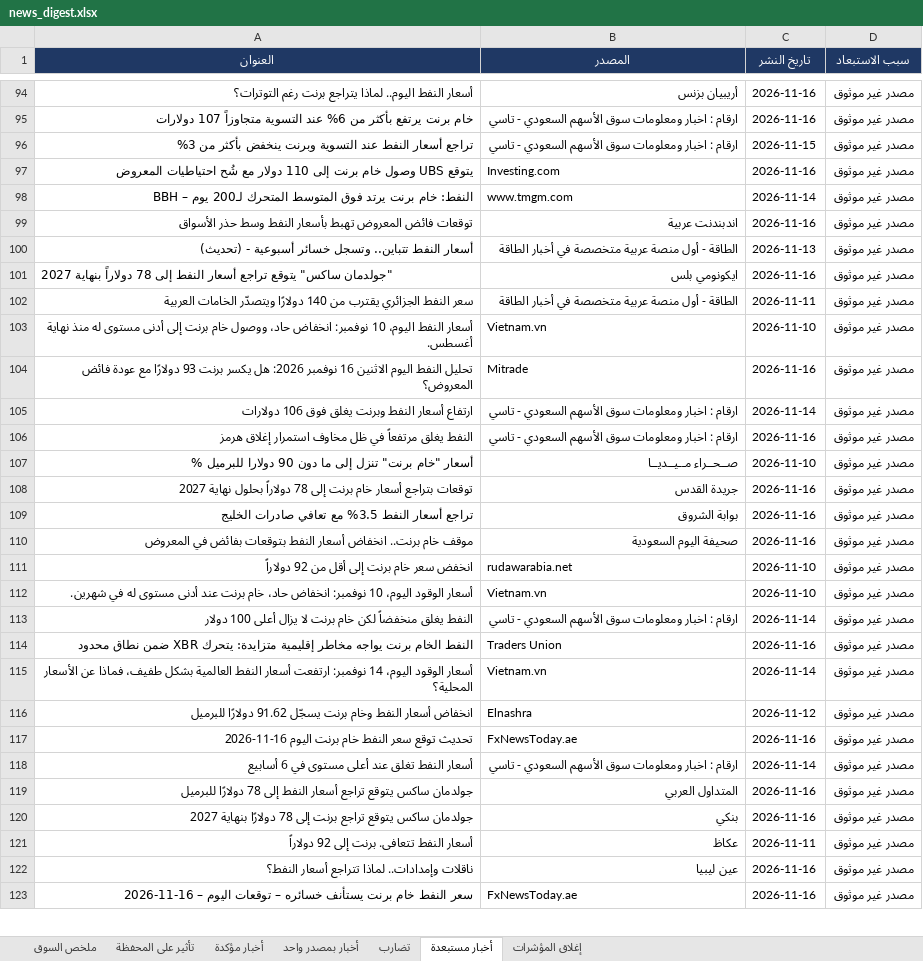
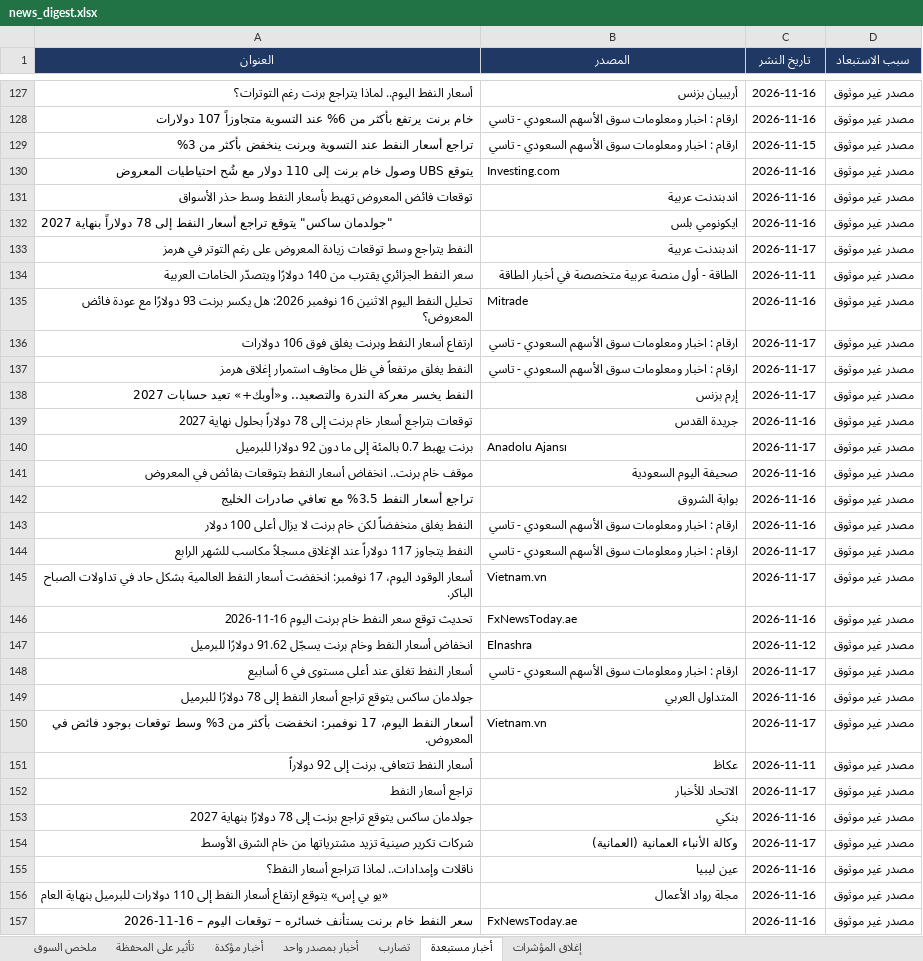
Before and after one commit to muhammadkamel900-bit/egx-data, an Excel workbook: data/news_digest.xlsx, sheet أخبار مستبعدة, drawn as a sheet; only a part is shown, gaps mark what is left out; values as stored, in another font and other column widths than the file's, no borders; removed rows and columns are numbered as before the commit, all else as after; the diff covers the shown part only; the diff names each change by its address in the sheet, - before the commit and + after, or states it on an @@ line.

```diff
--- a/data/news_digest.xlsx (sheet أخبار مستبعدة)
+++ b/data/news_digest.xlsx (sheet أخبار مستبعدة)
-row 98: النفط: خام برنت يرتد فوق المتوسط المتحرك لـ200 يوم – BBH | www.tmgm.com | 2026-11-14 | مصدر غير موثوق
-row 100: أسعار النفط تتباين.. وتسجل خسائر أسبوعية - (تحديث) | الطاقة - أول منصة عربية متخصصة في أخبار الطاقة | 2026-11-13 | مصدر غير موثوق
+row 133: النفط يتراجع وسط توقعات زيادة المعروض على رغم التوتر في هرمز | اندبندنت عربية | 2026-11-17 | مصدر غير موثوق
-row 103: أسعار النفط اليوم، 10 نوفمبر: انخفاض حاد، ووصول خام برنت إلى أدنى مستوى له منذ نهاية أغسطس. | Vietnam.vn | 2026-11-10 | مصدر غير موثوق
-C136 (تاريخ النشر): 2026-11-14
+C136 (تاريخ النشر): 2026-11-17
-C137 (تاريخ النشر): 2026-11-16
+C137 (تاريخ النشر): 2026-11-17
-row 107: أسعار "خام برنت" تنزل إلى ما دون 90 دولارا للبرميل % | صــحــراء مــيــديــا | 2026-11-10 | مصدر غير موثوق
+row 138: النفط يخسر معركة الندرة والتصعيد.. و«أوبك+» تعيد حسابات 2027 | إرم بزنس | 2026-11-17 | مصدر غير موثوق
+row 140: برنت يهبط 0.7 بالمئة إلى ما دون 92 دولارا للبرميل | Anadolu Ajansı | 2026-11-17 | مصدر غير موثوق
@@ row 110 moved to row 141: موقف خام برنت.. انخفاض أسعار النفط بتوقع… @@
-row 111: انخفض سعر خام برنت إلى أقل من 92 دولاراً | rudawarabia.net | 2026-11-10 | مصدر غير موثوق
-row 112: أسعار الوقود اليوم، 10 نوفمبر: انخفاض حاد، خام برنت عند أدنى مستوى له في شهرين. | Vietnam.vn | 2026-11-10 | مصدر غير موثوق
-C143 (تاريخ النشر): 2026-11-14
+C143 (تاريخ النشر): 2026-11-16
-row 114: النفط الخام برنت يواجه مخاطر إقليمية متزايدة: يتحرك XBR ضمن نطاق محدود | Traders Union | 2026-11-16 | مصدر غير موثوق
+row 144: النفط يتجاوز 117 دولاراً عند الإغلاق مسجلاً مكاسب للشهر الرابع | ارقام : اخبار ومعلومات سوق الأسهم السعودي - تاسي | 2026-11-17 | مصدر غير موثوق
-A145 (العنوان): …الوقود اليوم، 14 نوفمبر: ارتفعت أسعار النفط العالمية بشكل طفيف، فماذا عن الأسعار المحلية؟
+A145 (العنوان): …الوقود اليوم، 17 نوفمبر: انخفضت أسعار النفط العالمية بشكل حاد في تداولات الصباح الباكر.
-C145 (تاريخ النشر): 2026-11-14
+C145 (تاريخ النشر): 2026-11-17
@@ row 117 moved to row 146: تحديث توقع سعر النفط خام برنت اليوم 16-1… @@
-C148 (تاريخ النشر): 2026-11-14
+C148 (تاريخ النشر): 2026-11-17
+row 150: أسعار النفط اليوم، 17 نوفمبر: انخفضت بأكثر من 3% وسط توقعات بوجود فائض في المعروض. | Vietnam.vn | 2026-11-17 | مصدر غير موثوق
@@ row 121 moved to row 151: أسعار النفط تتعافى. برنت إلى 92 دولاراً @@
+row 152: تراجع أسعار النفط | الاتحاد للأخبار | 2026-11-17 | مصدر غير موثوق
+row 154: شركات تكرير صينية تزيد مشترياتها من خام الشرق الأوسط | وكالة الأنباء العمانية (العمانية) | 2026-11-17 | مصدر غير موثوق
+row 156: «يو بي إس» يتوقع ارتفاع أسعار النفط إلى 110 دولارات للبرميل بنهاية العام | مجلة رواد الأعمال | 2026-11-16 | مصدر غير موثوق
```
Also changed, not shown: 95 added rows, 62 removed rows, 28 moved rows and 61 edited cells elsewhere in this sheet, sheet أخبار بمصدر واحد, sheet أخبار مؤكدة, sheet تأثير على المحفظة, sheet ملخص السوق.
